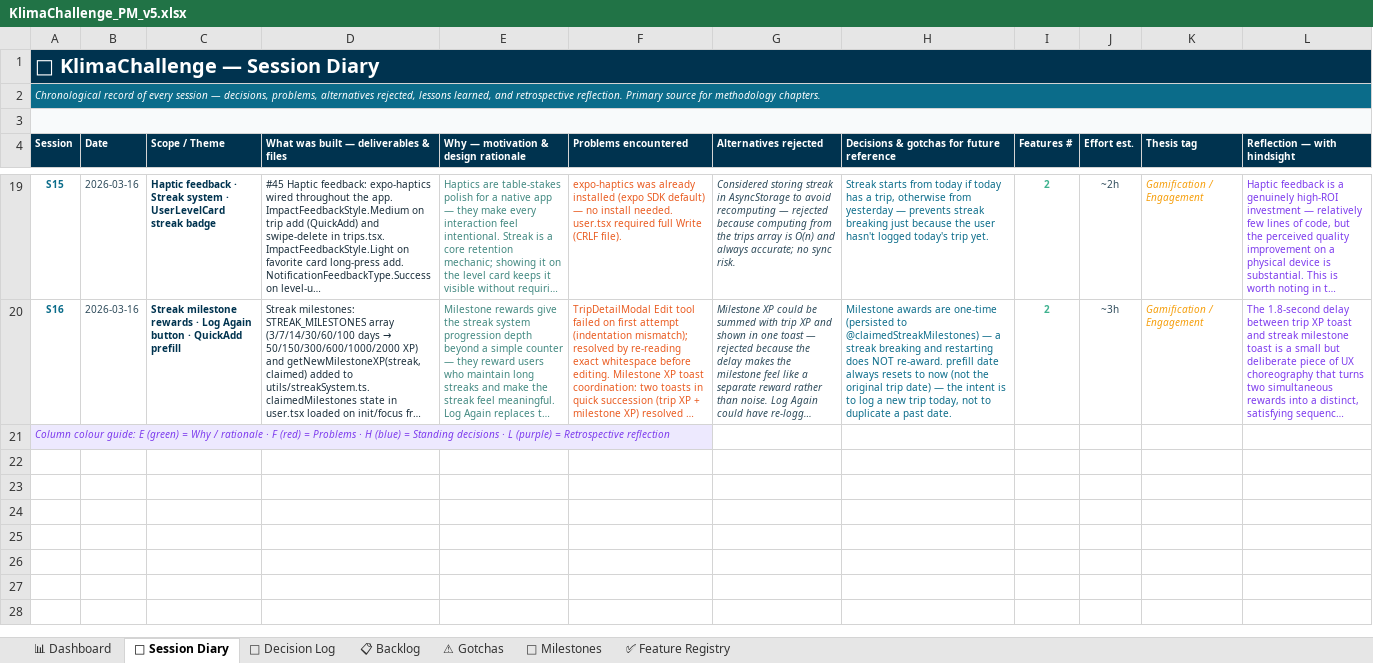
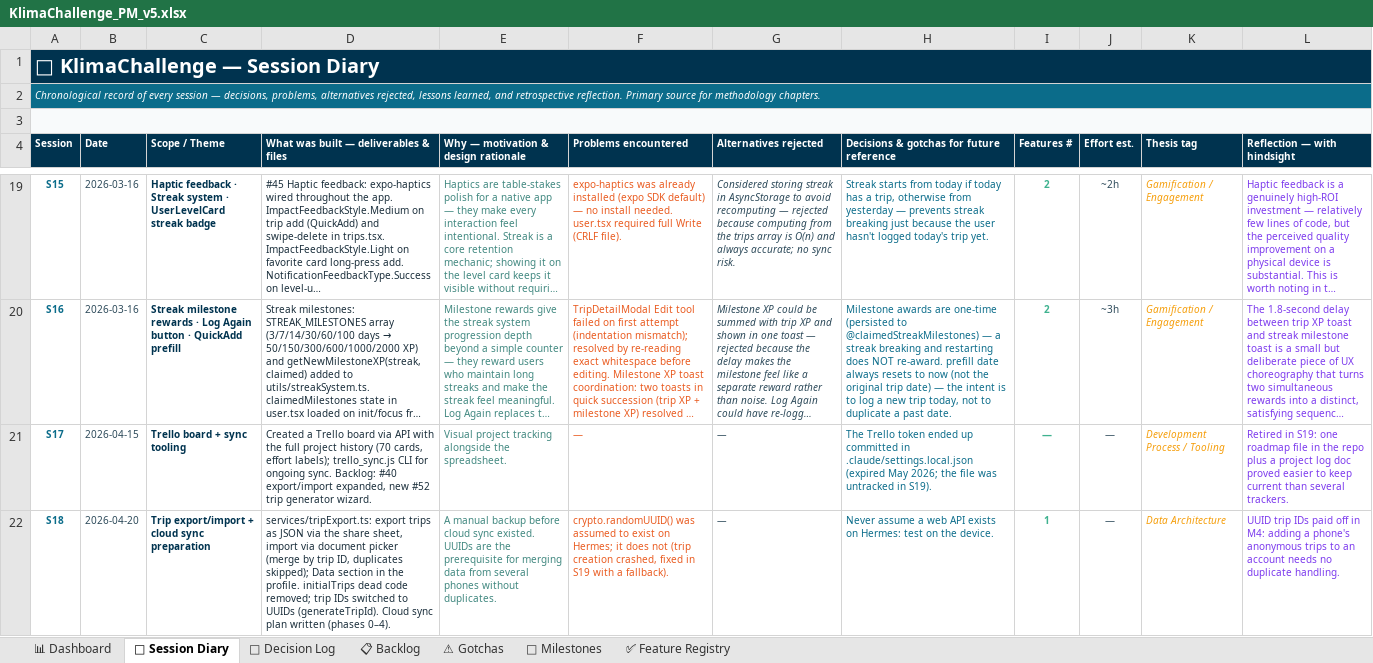
Before and after one commit to HereggerGabriel/KlimaChallenge, an Excel workbook: docs/KlimaChallenge_PM_v5.xlsx, sheet 📓 Session Diary, drawn as a sheet; only a part is shown, gaps mark what is left out; the shorter side is filled out with more unchanged rows; long unchanged cells end in …; values as stored, in another font and other column widths than the file's, no borders; the diff covers the shown part only; the diff names each change by its address in the sheet, - before the commit and + after, or states it on an @@ line.

```diff
--- a/docs/KlimaChallenge_PM_v5.xlsx (sheet 📓 Session Diary)
+++ b/docs/KlimaChallenge_PM_v5.xlsx (sheet 📓 Session Diary)
+row 21: S17 | 2026-04-15 | Trello board + sync tooling | Created a Trello board via API with the full project history (70 cards, effort labels); trello_sync.js CLI for ongoing sync. Backlog: #40 export/import expanded, new #52 trip generator wizard. | Visual project tracking alongside the spreadsheet. | — | — | The Trello token ended up committed in .claude/settings.local.json (expired May 2026; the file was untracked in S19). | — | — | Development Process / Tooling | Retired in S19: one roadmap file in the repo plus a project log doc proved easier to keep current than several trackers.
+row 22: S18 | 2026-04-20 | Trip export/import + cloud sync preparation | services/tripExport.ts: export trips as JSON via the share sheet, import via document picker (merge by trip ID, duplicates skipped); Data section in the profile. initialTrips dead code removed; trip IDs switched to UUIDs (generateTripId). Cloud sync plan written (phases 0–4). | A manual backup before cloud sync existed. UUIDs are the prerequisite for merging data from several phones without duplicates. | crypto.randomUUID() was assumed to exist on Hermes; it does not (trip creation crashed, fixed in S19 with a fallback). | — | Never assume a web API exists on Hermes: test on the device. | 1 | — | Data Architecture | UUID trip IDs paid off in M4: adding a phone's anonymous trips to an account needs no duplicate handling.
```
Also changed, not shown: 3 added rows elsewhere in this sheet, sheet ✅ Feature Registry, sheet 📊 Dashboard, sheet 🎯 Milestones, sheet 📐 Decision Log, sheet 📋 Backlog.
